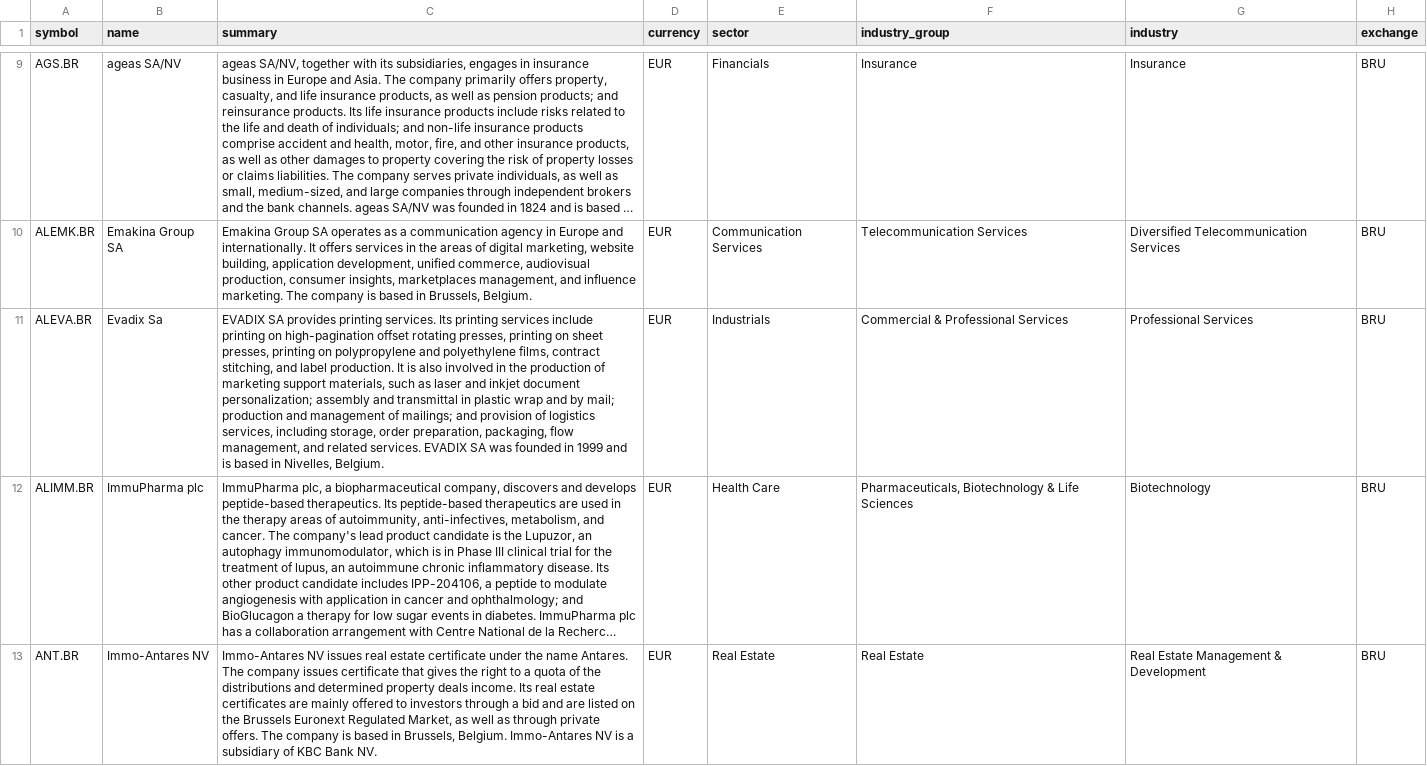
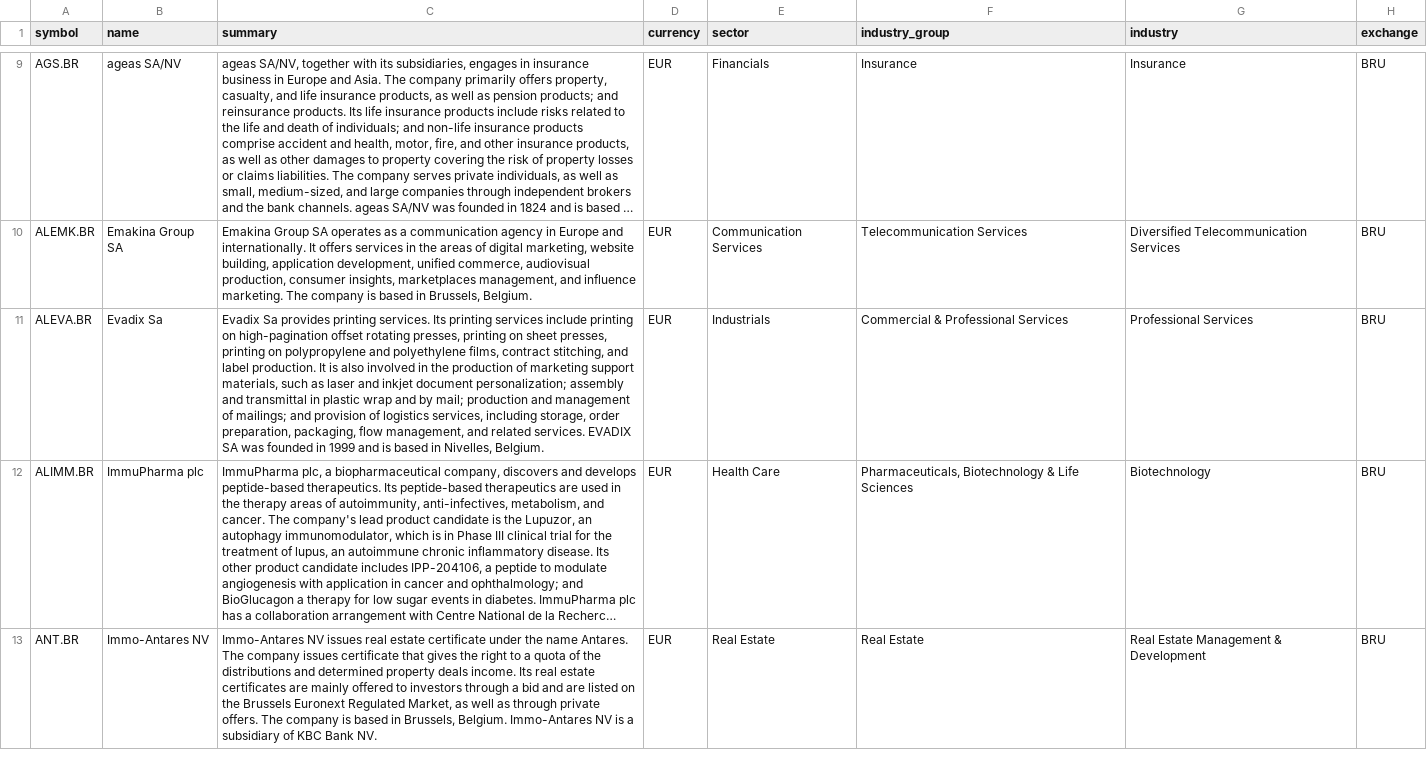
Before and after one commit to JerBouma/FinanceDatabase, a CSV file: database/equities/BRU.csv, drawn as a sheet; only a part is shown, gaps mark what is left out; long unchanged cells end in …; the diff covers the shown part only; the diff names each change by its address in the sheet, - before the commit and + after, or states it on an @@ line.

```diff
--- a/database/equities/BRU.csv
+++ b/database/equities/BRU.csv
-C11 (summary): EVADIX SA provides printing…
+C11 (summary): Evadix Sa provides printing…
```
Also changed, not shown: 1 edited cell elsewhere in this file, database/equities/BUE.csv, database/equities/IOB.csv, 29 other files.
